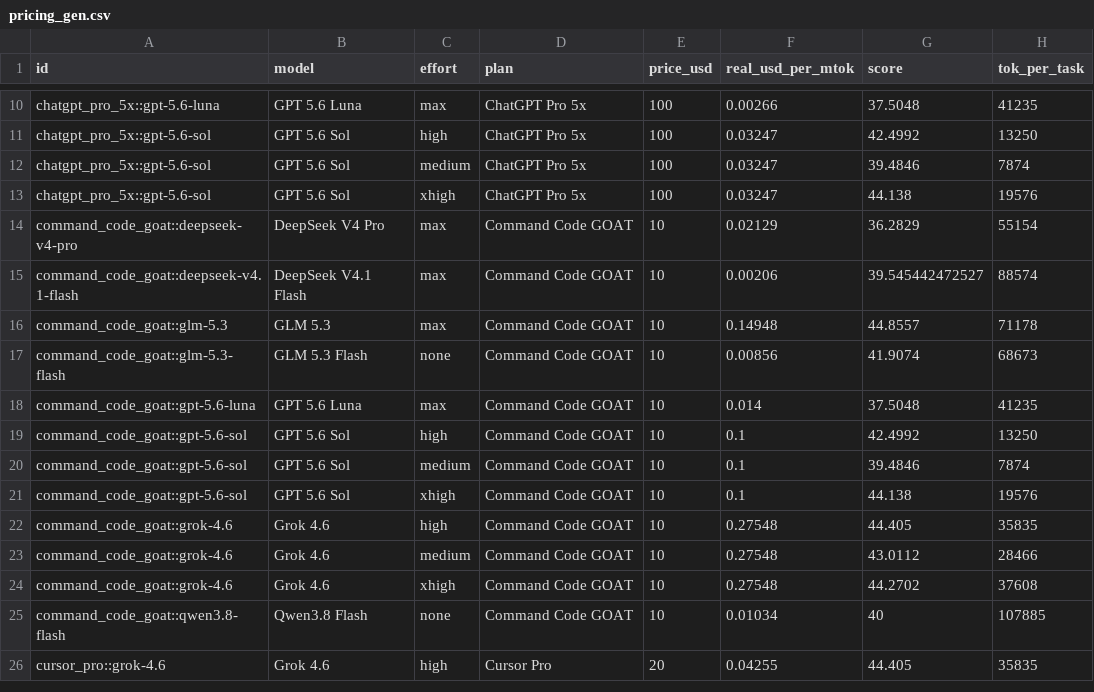
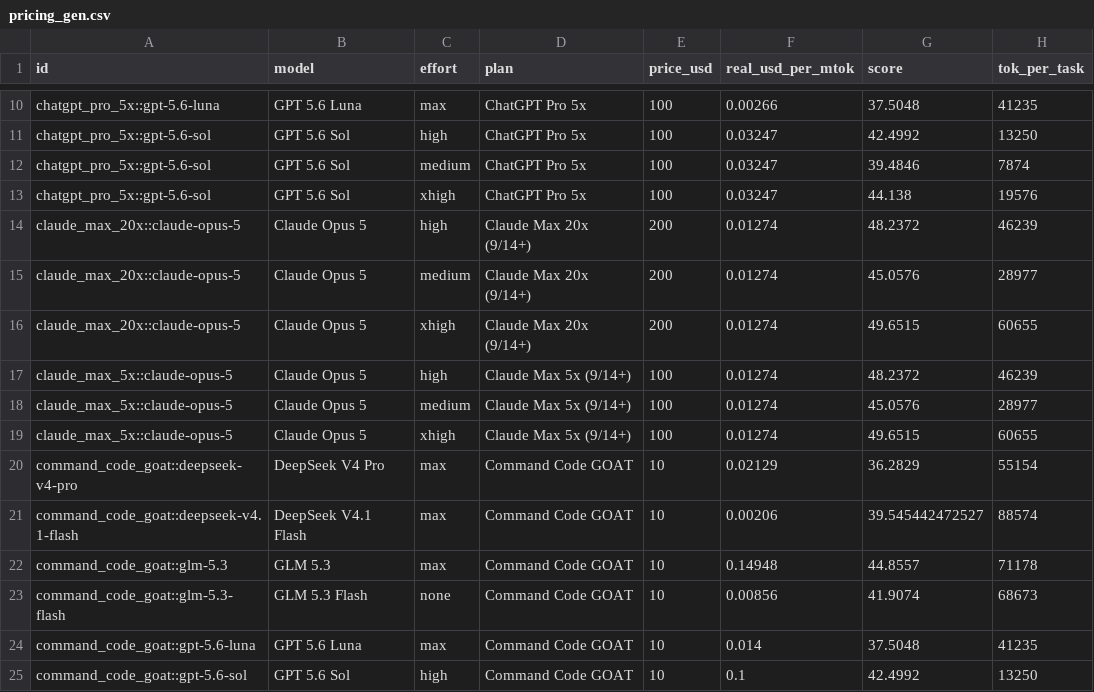
Before and after one commit to xthezealot/ai-work-per-dollar-index, a CSV file: data/pricing_gen.csv, drawn as a sheet; only a part is shown, gaps mark what is left out; the shorter side is filled out with more unchanged rows.

Commit message:
Replace hardcoded EFFORT_WHITELIST with data-driven inclusion
A row is emitted only when its (model, effort) exists in
data/aa_tok_per_task.csv AND the point exists in the fetched repo data
(or pricing_extra.csv). Adding AA data for a model is now all it takes
to include it — surfaced the new Claude Max 5x/20x plans automatically.

```diff
--- a/data/pricing_gen.csv
+++ b/data/pricing_gen.csv
@@ -13,2 +13,8 @@ chatgpt_pro_5x::gpt-5.6-sol,GPT 5.6 Sol,medium,ChatGPT Pro 5x,100,0.03247,39.484
 chatgpt_pro_5x::gpt-5.6-sol,GPT 5.6 Sol,xhigh,ChatGPT Pro 5x,100,0.03247,44.138,19576
+claude_max_20x::claude-opus-5,Claude Opus 5,high,Claude Max 20x (9/14+),200,0.01274,48.2372,46239
+claude_max_20x::claude-opus-5,Claude Opus 5,medium,Claude Max 20x (9/14+),200,0.01274,45.0576,28977
+claude_max_20x::claude-opus-5,Claude Opus 5,xhigh,Claude Max 20x (9/14+),200,0.01274,49.6515,60655
+claude_max_5x::claude-opus-5,Claude Opus 5,high,Claude Max 5x (9/14+),100,0.01274,48.2372,46239
+claude_max_5x::claude-opus-5,Claude Opus 5,medium,Claude Max 5x (9/14+),100,0.01274,45.0576,28977
+claude_max_5x::claude-opus-5,Claude Opus 5,xhigh,Claude Max 5x (9/14+),100,0.01274,49.6515,60655
 command_code_goat::deepseek-v4-pro,DeepSeek V4 Pro,max,Command Code GOAT,10,0.02129,36.2829,55154
```
Also changed, not shown: 2 other files.
